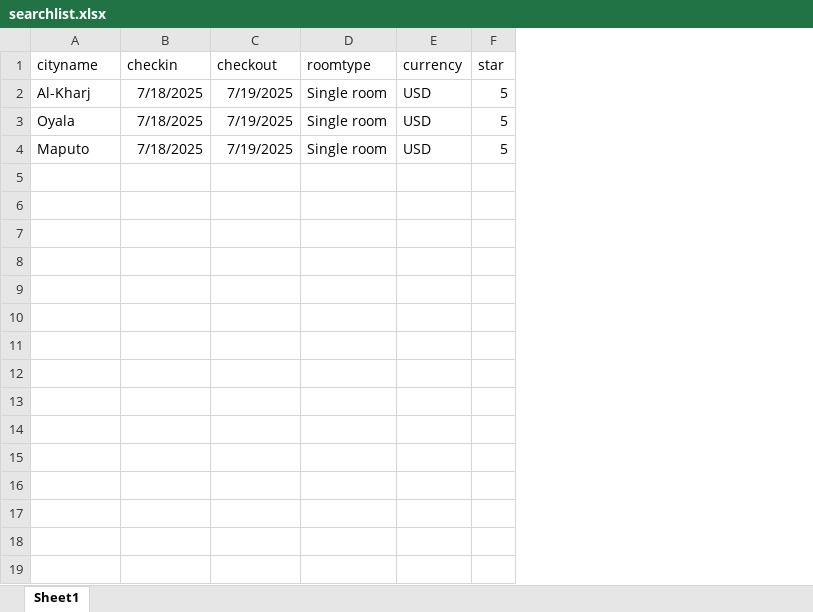
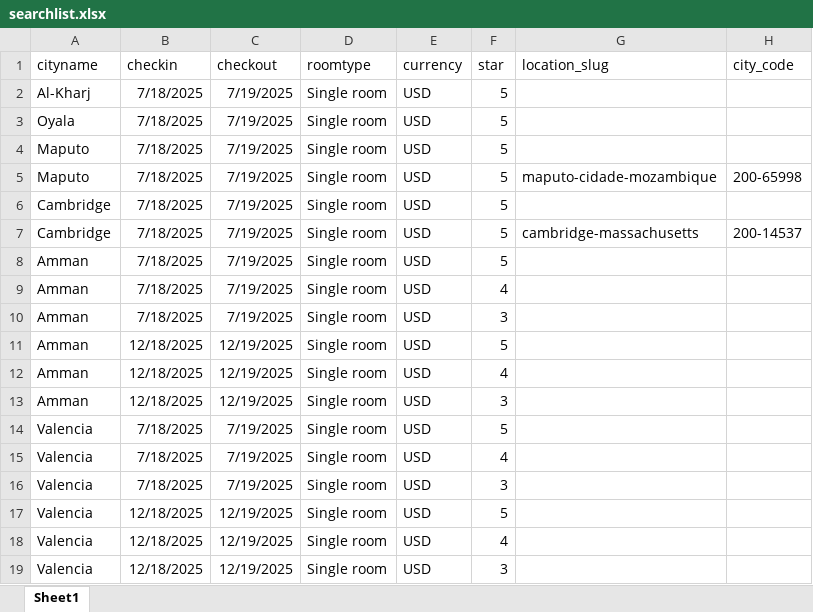
Before and after one commit to xxh200812345/trivago_scraping, an Excel workbook: res/searchlist.xlsx, sheet Sheet1, drawn as a sheet; values as stored, in another font and other column widths than the file's, no borders; the diff names each change by its address in the sheet, - before the commit and + after, or states it on an @@ line.

```diff
--- a/res/searchlist.xlsx (sheet Sheet1)
+++ b/res/searchlist.xlsx (sheet Sheet1)
+column G (location_slug), empty
+column H (city_code), empty
+row 5: Maputo | 7/18/2025 | 7/19/2025 | Single room | USD | 5 | maputo-cidade-mozambique | 200-65998
+row 6: Cambridge | 7/18/2025 | 7/19/2025 | Single room | USD | 5
+row 7: Cambridge | 7/18/2025 | 7/19/2025 | Single room | USD | 5 | cambridge-massachusetts | 200-14537
+row 8: Amman | 7/18/2025 | 7/19/2025 | Single room | USD | 5
+row 9: Amman | 7/18/2025 | 7/19/2025 | Single room | USD | 4
+row 10: Amman | 7/18/2025 | 7/19/2025 | Single room | USD | 3
+row 11: Amman | 12/18/2025 | 12/19/2025 | Single room | USD | 5
+row 12: Amman | 12/18/2025 | 12/19/2025 | Single room | USD | 4
+row 13: Amman | 12/18/2025 | 12/19/2025 | Single room | USD | 3
+row 14: Valencia | 7/18/2025 | 7/19/2025 | Single room | USD | 5
+row 15: Valencia | 7/18/2025 | 7/19/2025 | Single room | USD | 4
+row 16: Valencia | 7/18/2025 | 7/19/2025 | Single room | USD | 3
+row 17: Valencia | 12/18/2025 | 12/19/2025 | Single room | USD | 5
+row 18: Valencia | 12/18/2025 | 12/19/2025 | Single room | USD | 4
+row 19: Valencia | 12/18/2025 | 12/19/2025 | Single room | USD | 3
```
Also changed, not shown: 6 other files.
